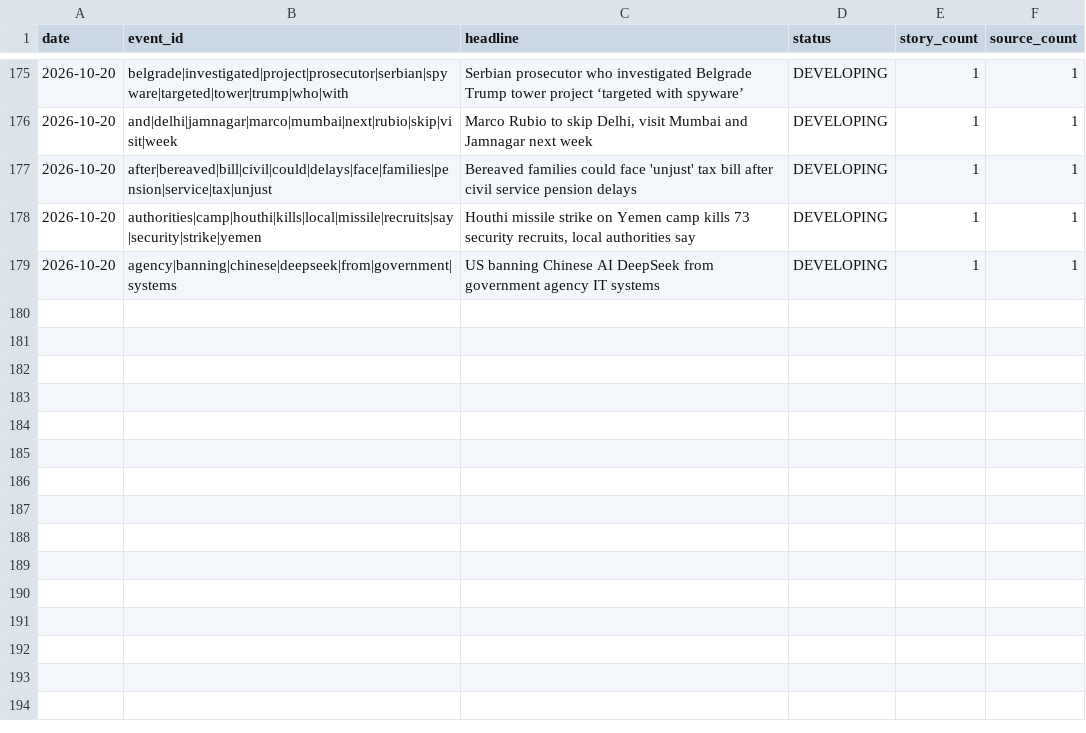
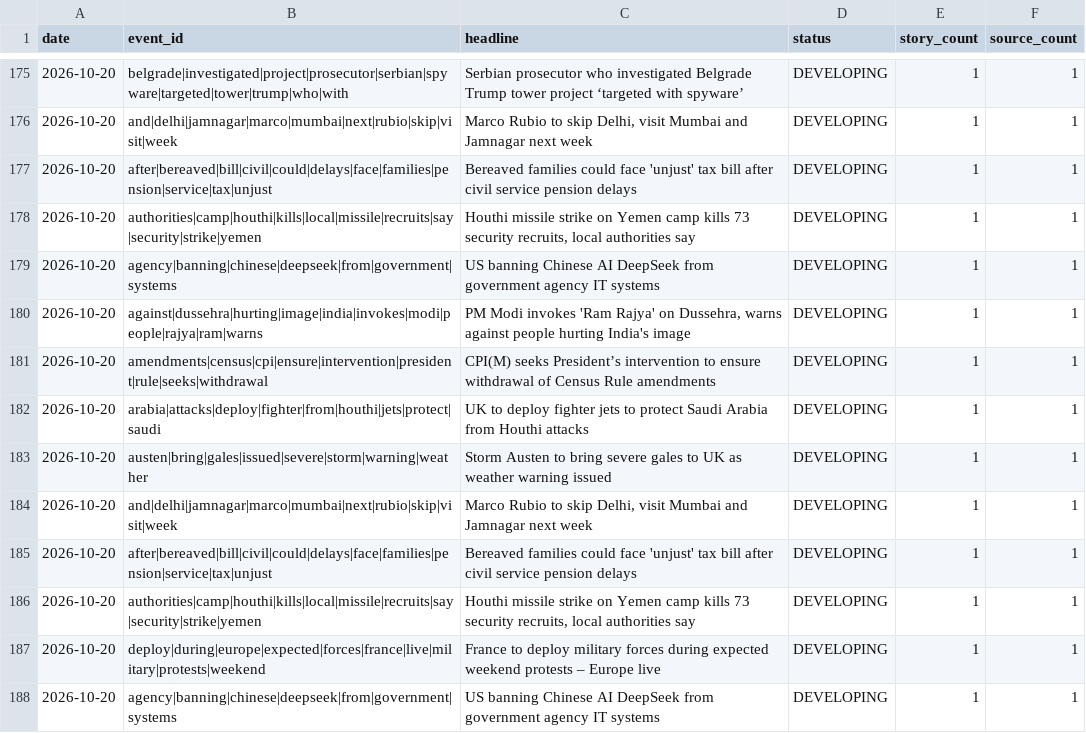
Before and after one commit to vishwasgarg5/news-knowledge-bot, a CSV file: data/event_memory.csv, drawn as a sheet; only a part is shown, gaps mark what is left out; the diff names each change by its address in the sheet, - before the commit and + after, or states it on an @@ line.

```diff
--- a/data/event_memory.csv
+++ b/data/event_memory.csv
+row 180: 2026-10-20 | against|dussehra|hurting|image|india|invokes|modi|people|rajya|ram|warns | PM Modi invokes 'Ram Rajya' on Dussehra, warns against people hurting India's image | DEVELOPING | 1 | 1
+row 181: 2026-10-20 | amendments|census|cpi|ensure|intervention|president|rule|seeks|withdrawal | CPI(M) seeks President’s intervention to ensure withdrawal of Census Rule amendments | DEVELOPING | 1 | 1
+row 182: 2026-10-20 | arabia|attacks|deploy|fighter|from|houthi|jets|protect|saudi | UK to deploy fighter jets to protect Saudi Arabia from Houthi attacks | DEVELOPING | 1 | 1
+row 183: 2026-10-20 | austen|bring|gales|issued|severe|storm|warning|weather | Storm Austen to bring severe gales to UK as weather warning issued | DEVELOPING | 1 | 1
+row 184: 2026-10-20 | and|delhi|jamnagar|marco|mumbai|next|rubio|skip|visit|week | Marco Rubio to skip Delhi, visit Mumbai and Jamnagar next week | DEVELOPING | 1 | 1
+row 185: 2026-10-20 | after|bereaved|bill|civil|could|delays|face|families|pension|service|tax|unjust | Bereaved families could face 'unjust' tax bill after civil service pension delays | DEVELOPING | 1 | 1
+row 186: 2026-10-20 | authorities|camp|houthi|kills|local|missile|recruits|say|security|strike|yemen | Houthi missile strike on Yemen camp kills 73 security recruits, local authorities say | DEVELOPING | 1 | 1
+row 187: 2026-10-20 | deploy|during|europe|expected|forces|france|live|military|protests|weekend | France to deploy military forces during expected weekend protests – Europe live | DEVELOPING | 1 | 1
+row 188: 2026-10-20 | agency|banning|chinese|deepseek|from|government|systems | US banning Chinese AI DeepSeek from government agency IT systems | DEVELOPING | 1 | 1
```
Also changed, not shown: data/entity_memory.csv, data/knowledge_daily.csv, 8 other files.
